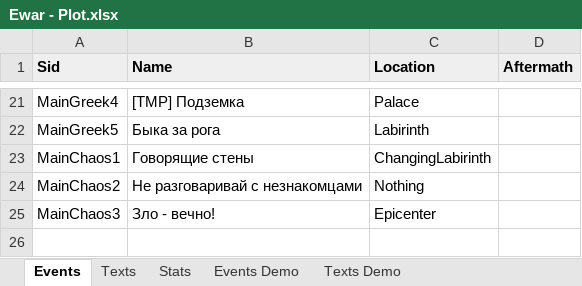
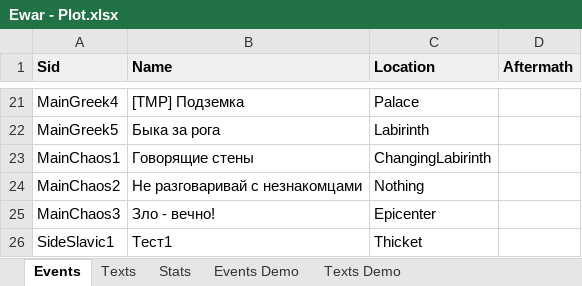
Before and after one commit to kreghek/mythlanders_game, an Excel workbook: Rpg.Client/PlotConverter/Ewar - Plot.xlsx, sheet Events, drawn as a sheet; only a part is shown, gaps mark what is left out; values as stored, in another font and other column widths than the file's, no borders; charts and pictures not drawn; the diff names each change by its address in the sheet, - before the commit and + after, or states it on an @@ line.

Commit message:
Introduce side events

```diff
--- a/Rpg.Client/PlotConverter/Ewar - Plot.xlsx (sheet Events)
+++ b/Rpg.Client/PlotConverter/Ewar - Plot.xlsx (sheet Events)
+row 26: SideSlavic1 | Тест1 | Thicket
```
Also changed, not shown: sheet Texts, 5 other files.
